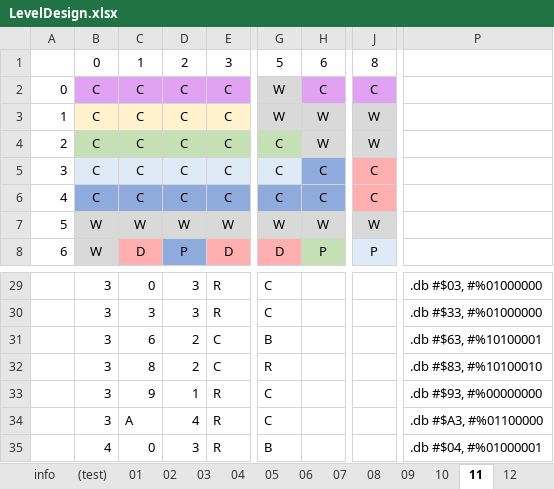
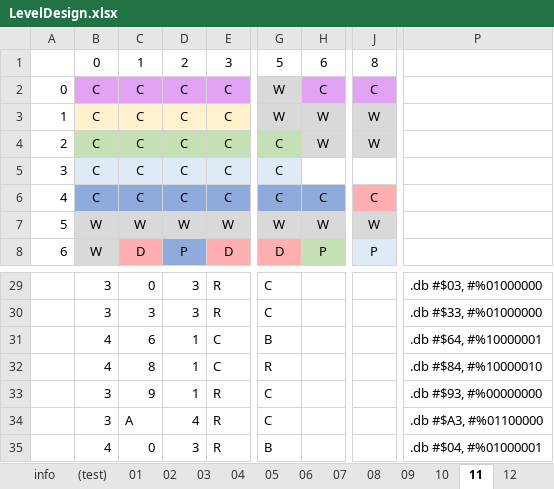
Before and after one commit to kevin-toscani/crillion-nes, an Excel workbook: ext_assets/LevelDesign.xlsx, sheet 11, drawn as a sheet; only a part is shown, gaps mark what is left out; values as stored, in another font and other column widths than the file's, no borders; the diff names each change by its address in the sheet, - before the commit and + after, or states it on an @@ line.

```diff
--- a/ext_assets/LevelDesign.xlsx (sheet 11)
+++ b/ext_assets/LevelDesign.xlsx (sheet 11)
-H5: C
+H5: (empty)
-H5 fill: #8FAADC
+H5 fill: none
-J5: C
+J5: (empty)
-J5 fill: #FFAFAF
+J5 fill: none
-B31:B32: 3
+B31:B32: 4
-D31:D32: 2
+D31:D32: 1
-P31: .db #$63, #%10100001
+P31: .db #$64, #%10000001
-P32: .db #$83, #%10100010
+P32: .db #$84, #%10000010
```
Also changed, not shown: sheet 15, sheet info, formulas that keep their value, 6 other files.
